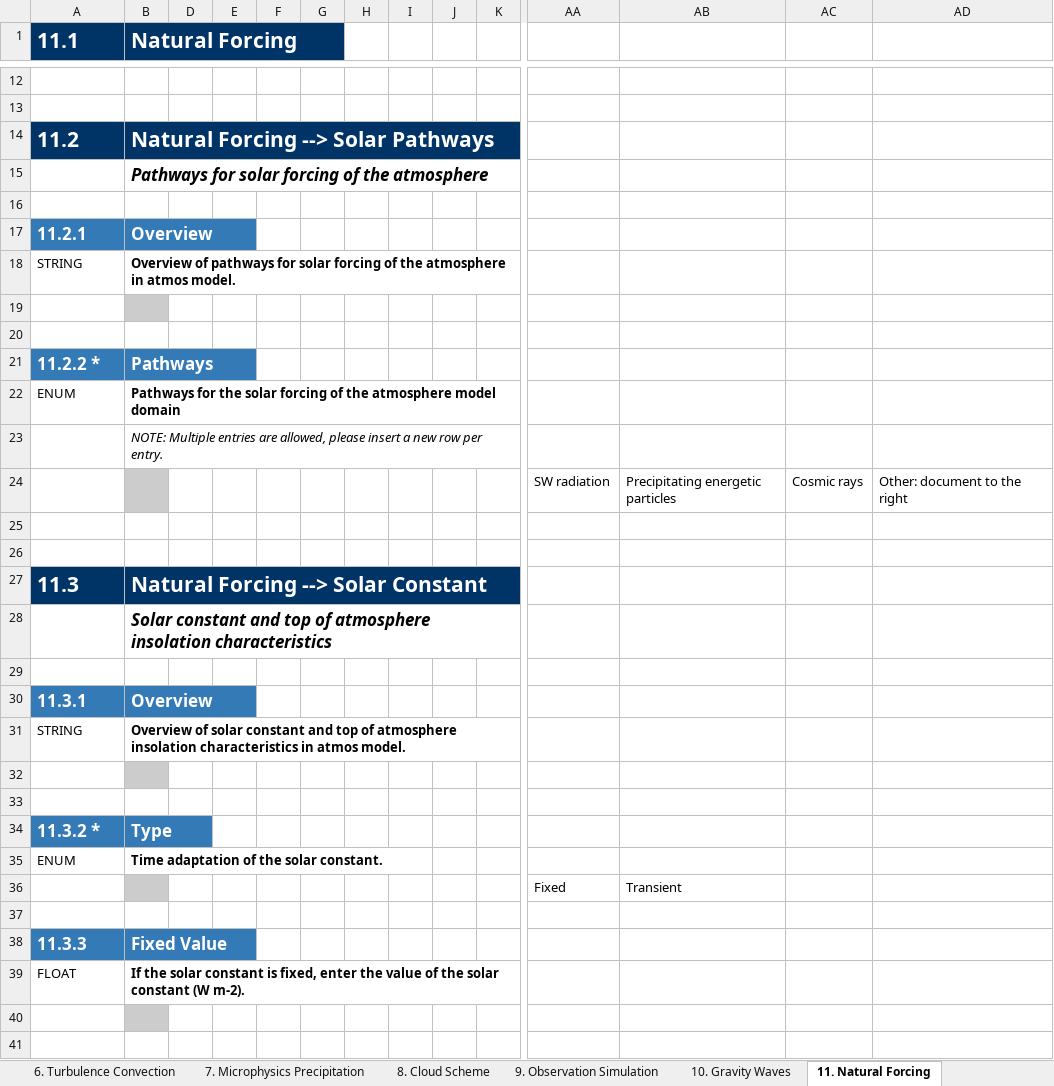
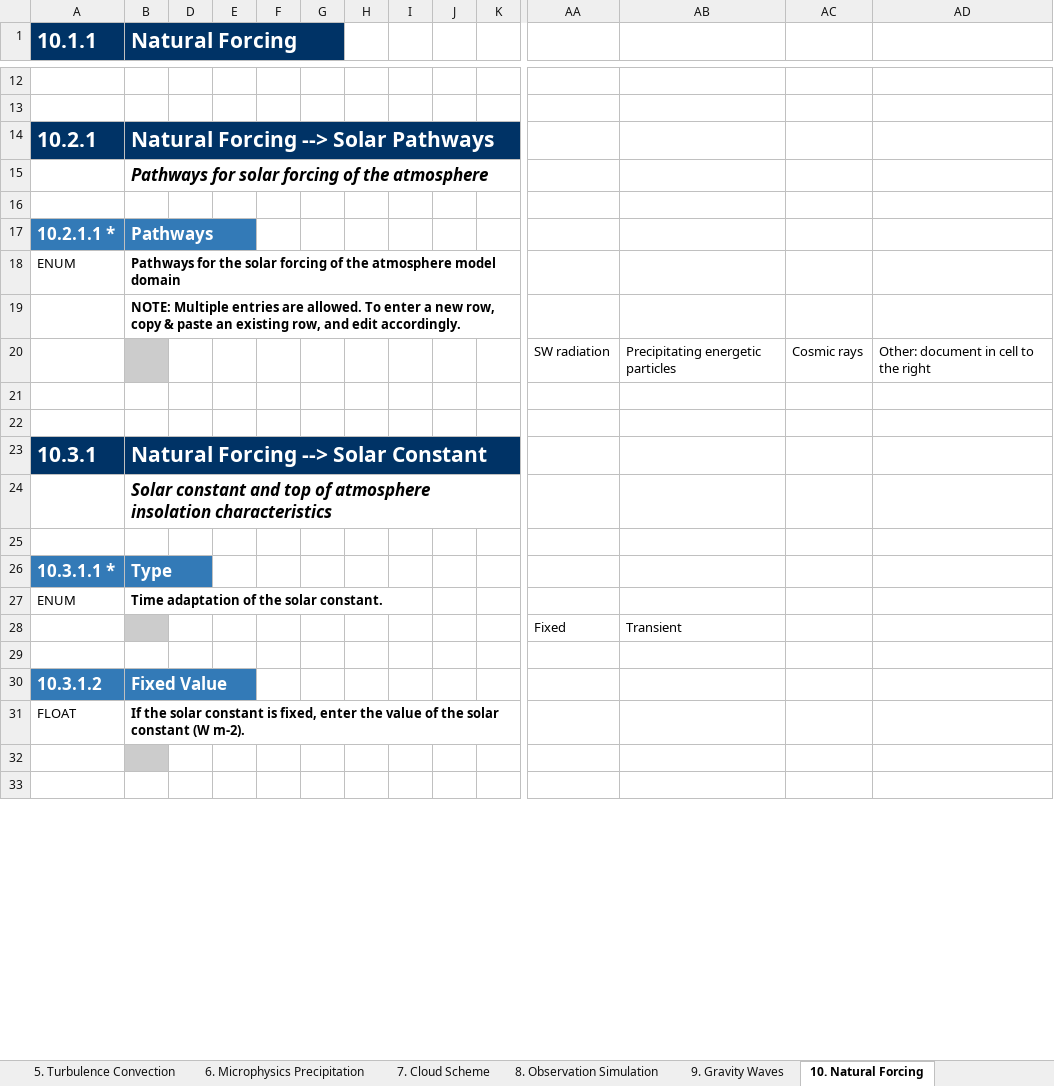
Before and after one commit to ES-DOC-INSTITUTIONAL/mpi-m, an Excel workbook: cmip6/models/mpi-esm1-2-hr/cmip6_mpi-m_mpi-esm1-2-hr_atmos.xlsx, sheet 10. Natural Forcing, drawn as a sheet; only a part is shown, gaps mark what is left out; values as stored, in another font and other column widths than the file's, no borders; removed rows and columns are numbered as before the commit, all else as after; rows hold the shown columns only; the diff covers the shown part only; the diff names each change by its address in the sheet, - before the commit and + after, or states it on an @@ line.

```diff
--- a/cmip6/models/mpi-esm1-2-hr/cmip6_mpi-m_mpi-esm1-2-hr_atmos.xlsx (sheet 10. Natural Forcing)
+++ b/cmip6/models/mpi-esm1-2-hr/cmip6_mpi-m_mpi-esm1-2-hr_atmos.xlsx (sheet 10. Natural Forcing)
-sheet tab: 6. Turbulence Convection
+sheet tab: 5. Turbulence Convection
-sheet tab: 7. Microphysics Precipitation
+sheet tab: 6. Microphysics Precipitation
-sheet tab: 8. Cloud Scheme
+sheet tab: 7. Cloud Scheme
-sheet tab: 9. Observation Simulation
+sheet tab: 8. Observation Simulation
-sheet tab: 10. Gravity Waves
+sheet tab: 9. Gravity Waves
-sheet tab: 11. Natural Forcing
+sheet tab: 10. Natural Forcing
-A1: 11.1
+A1: 10.1.1
-A14 (10.1.1): 11.2
+A14 (10.1.1): 10.2.1
-row 17: 11.2.1 | Overview
-row 18: STRING | Overview of pathways for solar forcing of the atmosphere in atmos model.
+row 17: 10.2.1.1 * | Pathways
@@ row 22 moved to row 18: ENUM @@
+row 19:  | NOTE: Multiple entries are allowed. To enter a new row, copy & paste an existing row, and edit accordingly.
+row 20:  |  |  |  |  |  |  |  |  |  | SW radiation | Precipitating energetic particles | Cosmic rays | Other: document in cell to the right
-B21 fill: #CCCCCC
+B21 fill: none
-row 21: 11.2.2 * | Pathways
-row 23:  | NOTE: Multiple entries are allowed, please insert a new row per entry.
-row 24:  |  |  |  |  |  |  |  |  |  | SW radiation | Precipitating energetic particles | Cosmic rays | Other: document to the right
-row 25: (empty)
-row 26: (empty)
-A23 (10.1.1): 11.3
+A23 (10.1.1): 10.3.1
-row 30: 11.3.1 | Overview
-row 31: STRING | Overview of solar constant and top of atmosphere insolation characteristics in atmos model.
-row 32: (empty)
-row 33: (empty)
-A26 (10.1.1): 11.3.2 *
+A26 (10.1.1): 10.3.1.1 *
-A30 (10.1.1): 11.3.3
+A30 (10.1.1): 10.3.1.2
```
Also changed, not shown: 12 removed rows and 15 edited cells elsewhere in this sheet, sheet 4. Radiation, sheet 3. Dynamical Core, sheet 5. Turbulence Convection, sheet 8. Observation Simulation, sheet 1. Key Properties, sheet 7. Cloud Scheme, 5 more sheets, other sheet tabs, hidden cells, cmip6/models/icon-esm-lr/cmip6_mpi-m_icon-esm-lr_atmos.xlsx, cmip6/models/icon-esm-lr/cmip6_mpi-m_icon-esm-lr_landice.xlsx, 50 other files.
